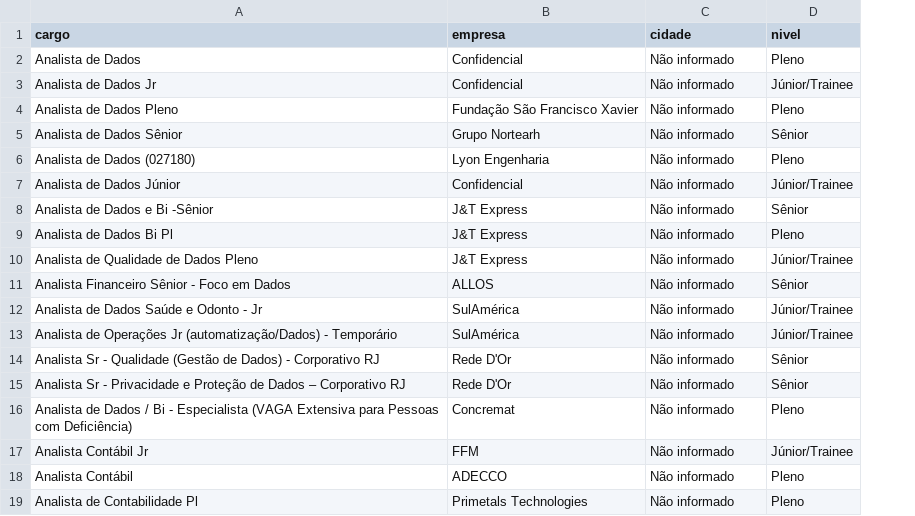
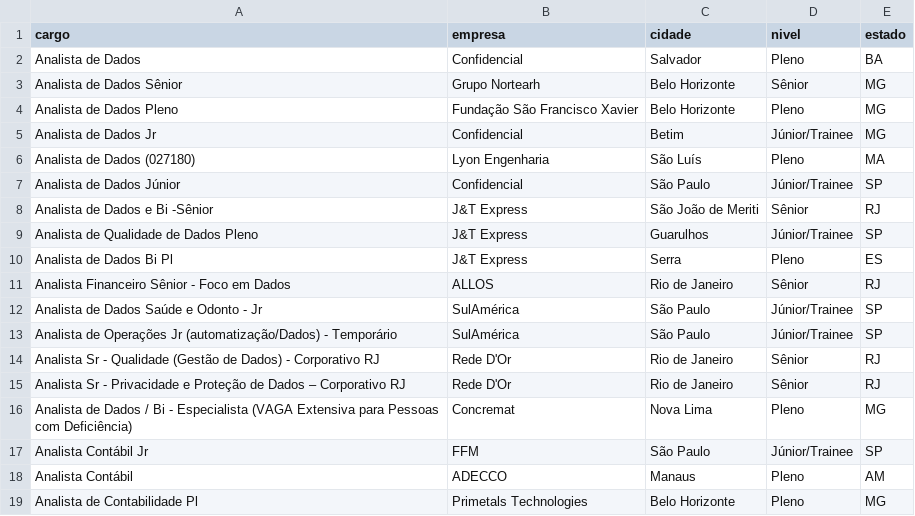
Before and after one commit to LeandroBispo90/job-market-scraper, a CSV file: data/processed/vagas_limpo.csv, drawn as a sheet; removed rows and columns are numbered as before the commit, all else as after; the diff names each change by its address in the sheet, - before the commit and + after, or states it on an @@ line.

```diff
--- a/data/processed/vagas_limpo.csv
+++ b/data/processed/vagas_limpo.csv
+column E (estado), rows 2-3: BA | MG; rows 6-9: MA | SP | RJ | SP; rows 11-19: RJ | SP | SP | RJ | RJ | MG | SP | AM | MG
-C2 (cidade): Não informado
+C2 (cidade): Salvador
-row 3: Analista de Dados Jr | Confidencial | Não informado | Júnior/Trainee
-row 4: Analista de Dados Pleno | Fundação São Francisco Xavier | Não informado | Pleno
-C3 (cidade): Não informado
+C3 (cidade): Belo Horizonte
+row 4: Analista de Dados Pleno | Fundação São Francisco Xavier | Belo Horizonte | Pleno | MG
+row 5: Analista de Dados Jr | Confidencial | Betim | Júnior/Trainee | MG
-C6 (cidade): Não informado
+C6 (cidade): São Luís
-C7 (cidade): Não informado
+C7 (cidade): São Paulo
-C8 (cidade): Não informado
+C8 (cidade): São João de Meriti
-row 9: Analista de Dados Bi Pl | J&T Express | Não informado | Pleno
-C9 (cidade): Não informado
+C9 (cidade): Guarulhos
+row 10: Analista de Dados Bi Pl | J&T Express | Serra | Pleno | ES
-C11 (cidade): Não informado
+C11 (cidade): Rio de Janeiro
-C12:C13 (cidade): Não informado
+C12:C13 (cidade): São Paulo
-C14:C15 (cidade): Não informado
+C14:C15 (cidade): Rio de Janeiro
-C16 (cidade): Não informado
+C16 (cidade): Nova Lima
-C17 (cidade): Não informado
+C17 (cidade): São Paulo
-C18 (cidade): Não informado
+C18 (cidade): Manaus
-C19 (cidade): Não informado
+C19 (cidade): Belo Horizonte
```
Also changed, not shown: data/processed/VAGAS.csv, 1 other file.
